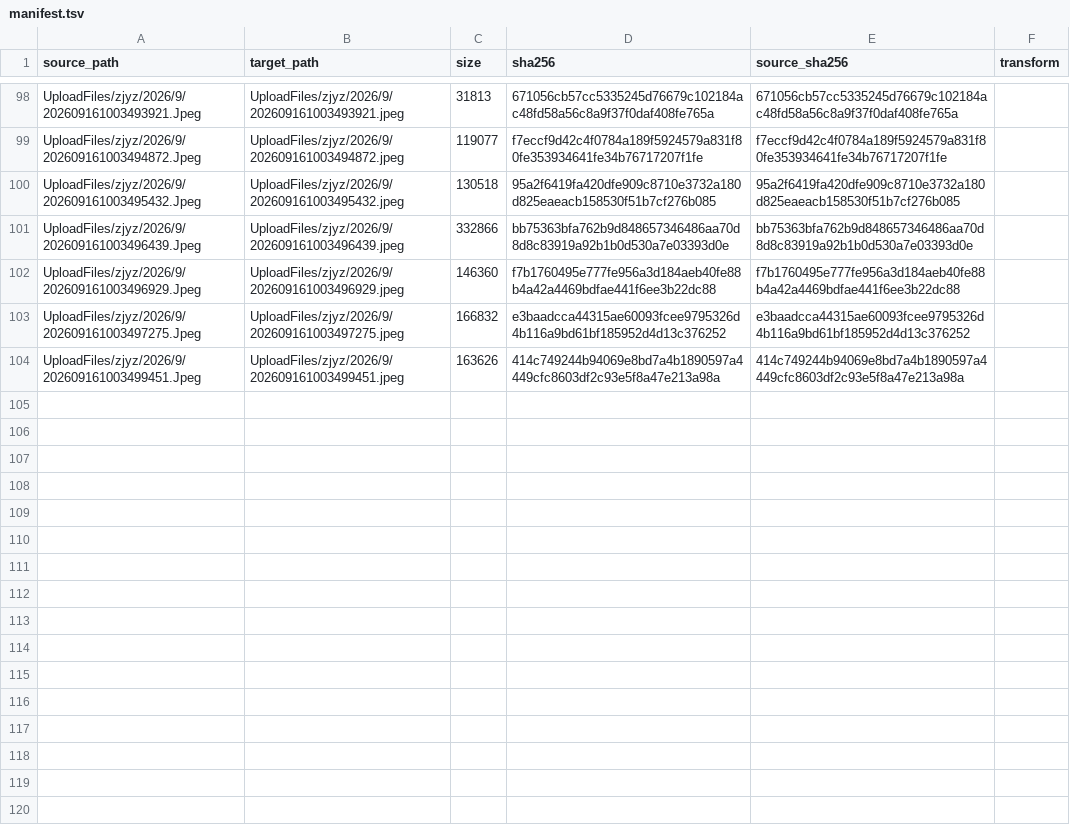
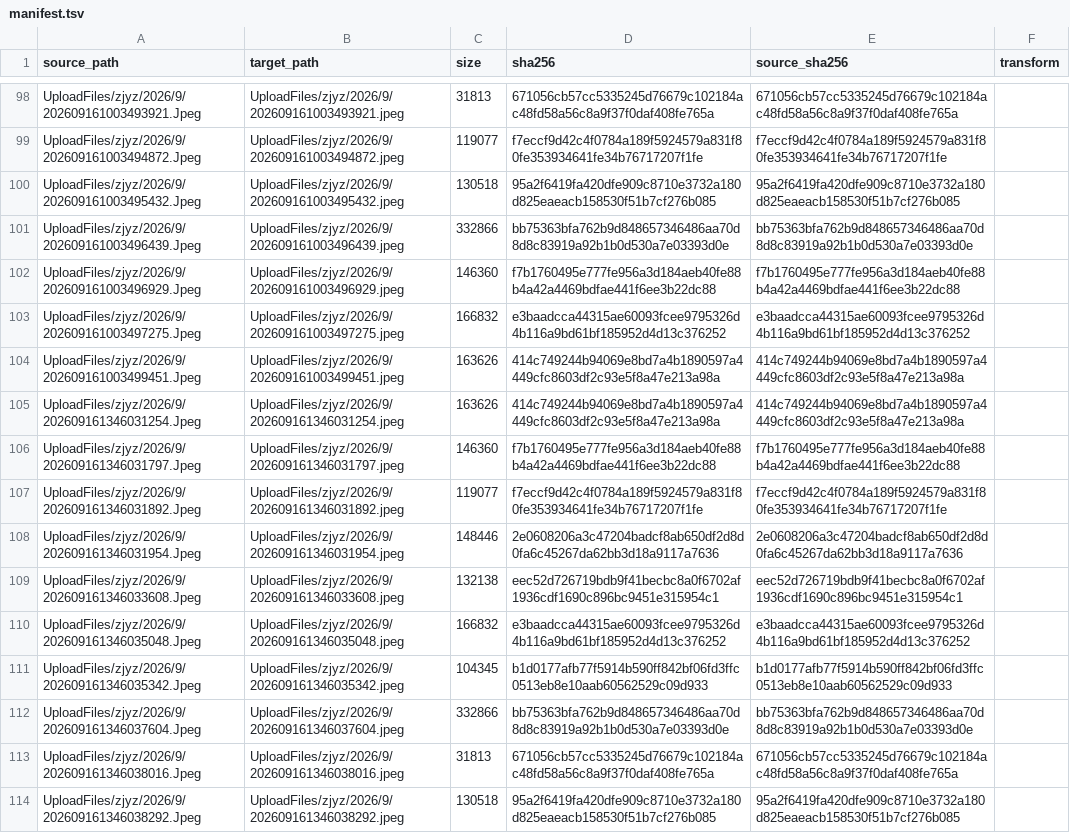
Before and after one commit to tangyixiao/Shaoxingyizhong-img-misc, a TSV file: manifest.tsv, drawn as a sheet; only a part is shown, gaps mark what is left out; the diff names each change by its address in the sheet, - before the commit and + after, or states it on an @@ line.

```diff
--- a/manifest.tsv
+++ b/manifest.tsv
+row 105: UploadFiles/zjyz/2026/9/202609161346031254.Jpeg | UploadFiles/zjyz/2026/9/202609161346031254.jpeg | 163626 | 414c749244b94069e8bd7a4b1890597a4449cfc8603df2c93e5f8a47e213a98a | 414c749244b94069e8bd7a4b1890597a4449cfc8603df2c93e5f8a47e213a98a
+row 106: UploadFiles/zjyz/2026/9/202609161346031797.Jpeg | UploadFiles/zjyz/2026/9/202609161346031797.jpeg | 146360 | f7b1760495e777fe956a3d184aeb40fe88b4a42a4469bdfae441f6ee3b22dc88 | f7b1760495e777fe956a3d184aeb40fe88b4a42a4469bdfae441f6ee3b22dc88
+row 107: UploadFiles/zjyz/2026/9/202609161346031892.Jpeg | UploadFiles/zjyz/2026/9/202609161346031892.jpeg | 119077 | f7eccf9d42c4f0784a189f5924579a831f80fe353934641fe34b76717207f1fe | f7eccf9d42c4f0784a189f5924579a831f80fe353934641fe34b76717207f1fe
+row 108: UploadFiles/zjyz/2026/9/202609161346031954.Jpeg | UploadFiles/zjyz/2026/9/202609161346031954.jpeg | 148446 | 2e0608206a3c47204badcf8ab650df2d8d0fa6c45267da62bb3d18a9117a7636 | 2e0608206a3c47204badcf8ab650df2d8d0fa6c45267da62bb3d18a9117a7636
+row 109: UploadFiles/zjyz/2026/9/202609161346033608.Jpeg | UploadFiles/zjyz/2026/9/202609161346033608.jpeg | 132138 | eec52d726719bdb9f41becbc8a0f6702af1936cdf1690c896bc9451e315954c1 | eec52d726719bdb9f41becbc8a0f6702af1936cdf1690c896bc9451e315954c1
+row 110: UploadFiles/zjyz/2026/9/202609161346035048.Jpeg | UploadFiles/zjyz/2026/9/202609161346035048.jpeg | 166832 | e3baadcca44315ae60093fcee9795326d4b116a9bd61bf185952d4d13c376252 | e3baadcca44315ae60093fcee9795326d4b116a9bd61bf185952d4d13c376252
+row 111: UploadFiles/zjyz/2026/9/202609161346035342.Jpeg | UploadFiles/zjyz/2026/9/202609161346035342.jpeg | 104345 | b1d0177afb77f5914b590ff842bf06fd3ffc0513eb8e10aab60562529c09d933 | b1d0177afb77f5914b590ff842bf06fd3ffc0513eb8e10aab60562529c09d933
+row 112: UploadFiles/zjyz/2026/9/202609161346037604.Jpeg | UploadFiles/zjyz/2026/9/202609161346037604.jpeg | 332866 | bb75363bfa762b9d848657346486aa70d8d8c83919a92b1b0d530a7e03393d0e | bb75363bfa762b9d848657346486aa70d8d8c83919a92b1b0d530a7e03393d0e
+row 113: UploadFiles/zjyz/2026/9/202609161346038016.Jpeg | UploadFiles/zjyz/2026/9/202609161346038016.jpeg | 31813 | 671056cb57cc5335245d76679c102184ac48fd58a56c8a9f37f0daf408fe765a | 671056cb57cc5335245d76679c102184ac48fd58a56c8a9f37f0daf408fe765a
+row 114: UploadFiles/zjyz/2026/9/202609161346038292.Jpeg | UploadFiles/zjyz/2026/9/202609161346038292.jpeg | 130518 | 95a2f6419fa420dfe909c8710e3732a180d825eaeacb158530f51b7cf276b085 | 95a2f6419fa420dfe909c8710e3732a180d825eaeacb158530f51b7cf276b085
```
Also changed, not shown: 10 other files.
